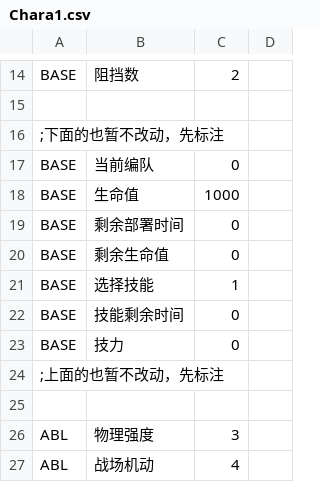
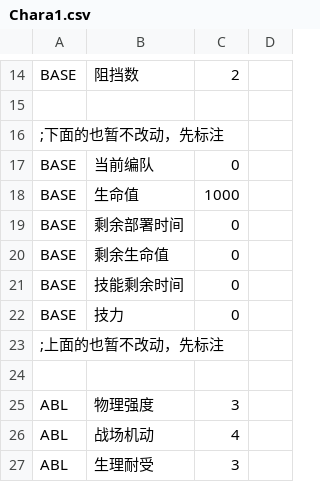
Before and after one commit to syf097/ErArk, a CSV file: CSV/Chara/Chara1.csv, drawn as a sheet; only a part is shown, gaps mark what is left out; the shorter side is filled out with more unchanged rows.

```diff
--- a/CSV/Chara/Chara1.csv
+++ b/CSV/Chara/Chara1.csv
@@ -20,3 +20,2 @@ BASE,剩余部署时间,0,
 BASE,剩余生命值,0,
-BASE,选择技能,1,
 BASE,技能剩余时间,0,
```
Also changed, not shown: CSV/Chara/Chara2.csv, CSV/Chara/Chara3.csv, 23 other files.
